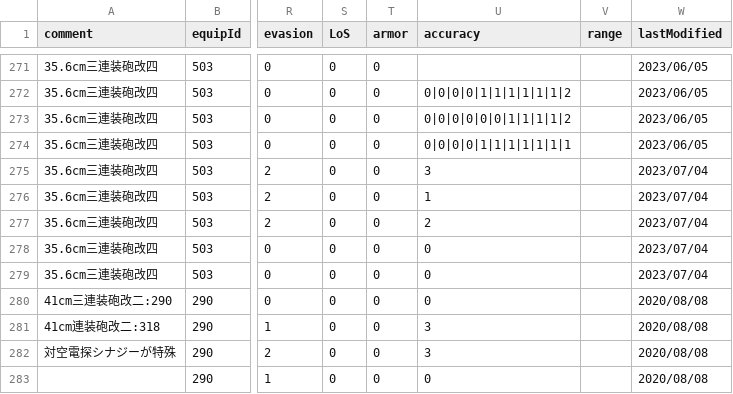
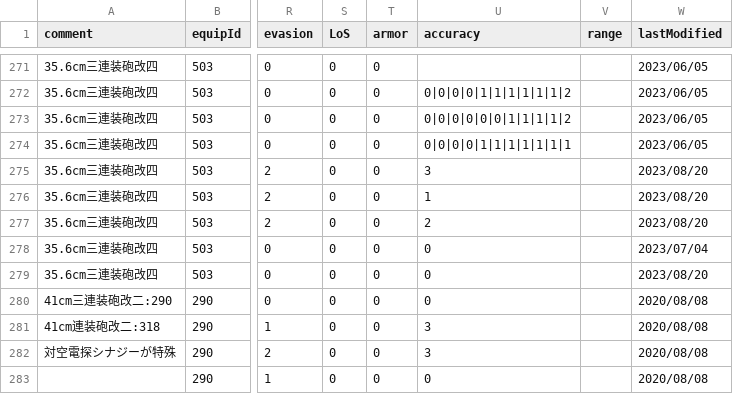
Before and after one commit to thisleaf/thisleaf.github.io, a CSV file: data/kancolle_equipbonus.csv, drawn as a sheet; only a part is shown, gaps mark what is left out; the diff names each change by its address in the sheet, - before the commit and + after, or states it on an @@ line.

```diff
--- a/data/kancolle_equipbonus.csv
+++ b/data/kancolle_equipbonus.csv
-W275:W277 (lastModified): 2023/07/04
+W275:W277 (lastModified): 2023/08/20
-W279 (lastModified): 2023/07/04
+W279 (lastModified): 2023/08/20
```
Also changed, not shown: 2 other files.
